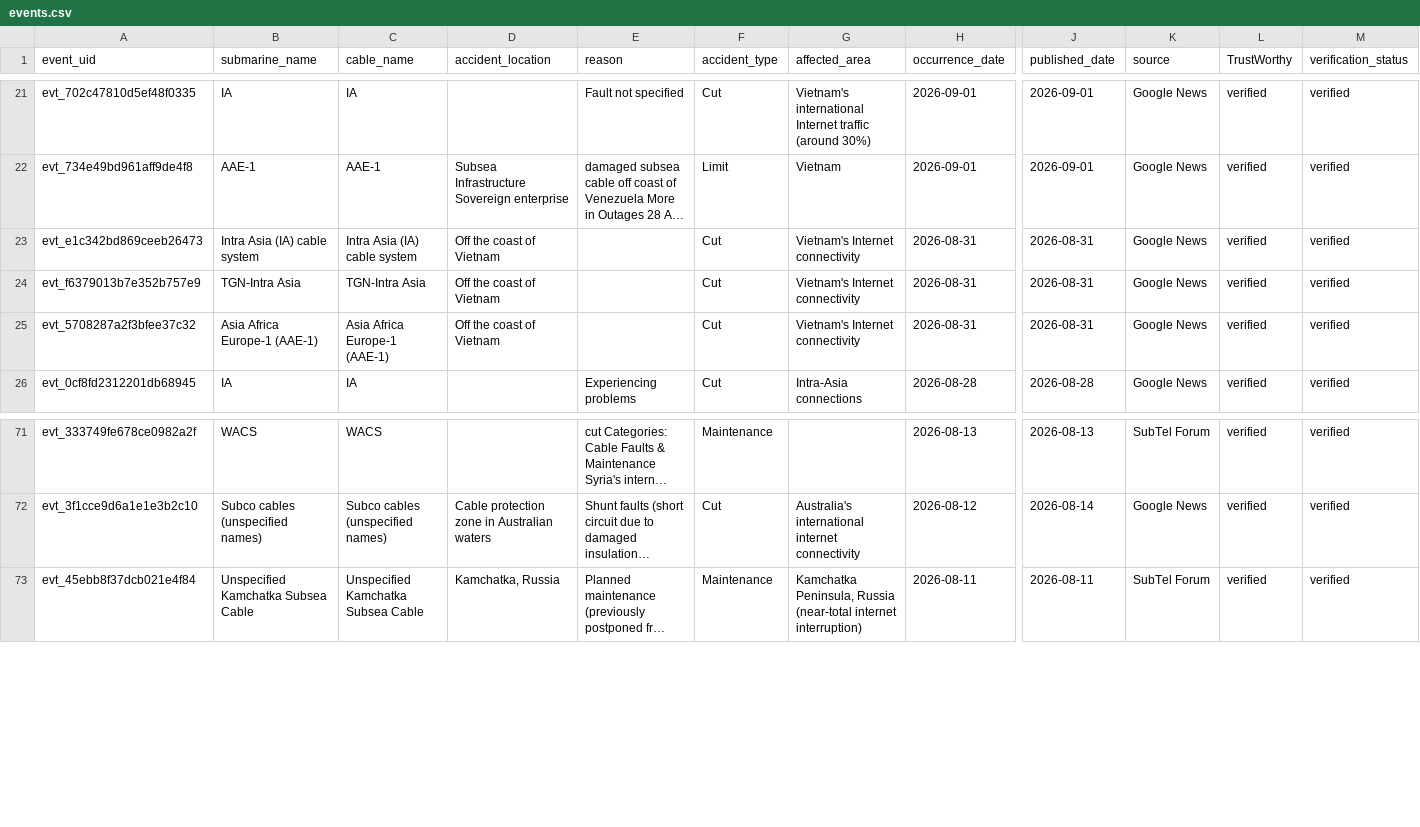
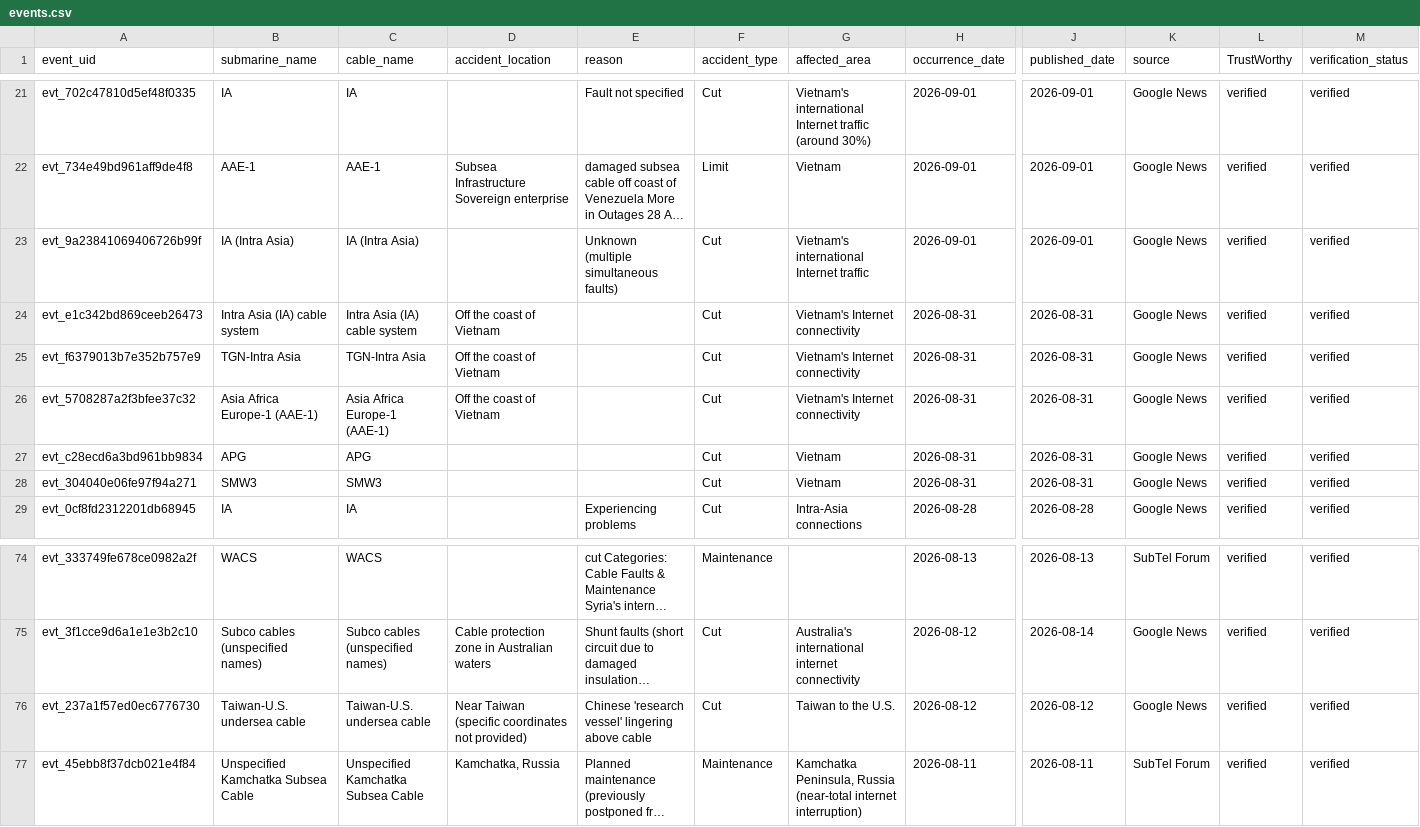
Before and after one commit to li-yang23/submarine-cable-monitor, a CSV file: docs/data/events.csv, drawn as a sheet; only a part is shown, gaps mark what is left out; long unchanged cells end in …; rows hold the shown columns only; the diff names each change by its address in the sheet, - before the commit and + after, or states it on an @@ line.

```diff
--- a/docs/data/events.csv
+++ b/docs/data/events.csv
+row 23: evt_9a23841069406726b99f | IA (Intra Asia) | IA (Intra Asia) |  | Unknown (multiple simultaneous faults) | Cut | Vietnam's international Internet traffic | 2026-09-01 | 2026-09-01 | Google News | verified | verified
+row 27: evt_c28ecd6a3bd961bb9834 | APG | APG |  |  | Cut | Vietnam | 2026-08-31 | 2026-08-31 | Google News | verified | verified
+row 28: evt_304040e06fe97f94a271 | SMW3 | SMW3 |  |  | Cut | Vietnam | 2026-08-31 | 2026-08-31 | Google News | verified | verified
+row 76: evt_237a1f57ed0ec6776730 | Taiwan-U.S. undersea cable | Taiwan-U.S. undersea cable | Near Taiwan (specific coordinates not provided) | Chinese 'research vessel' lingering above cable | Cut | Taiwan to the U.S. | 2026-08-12 | 2026-08-12 | Google News | verified | verified
```
Also changed, not shown: 2 other files.
